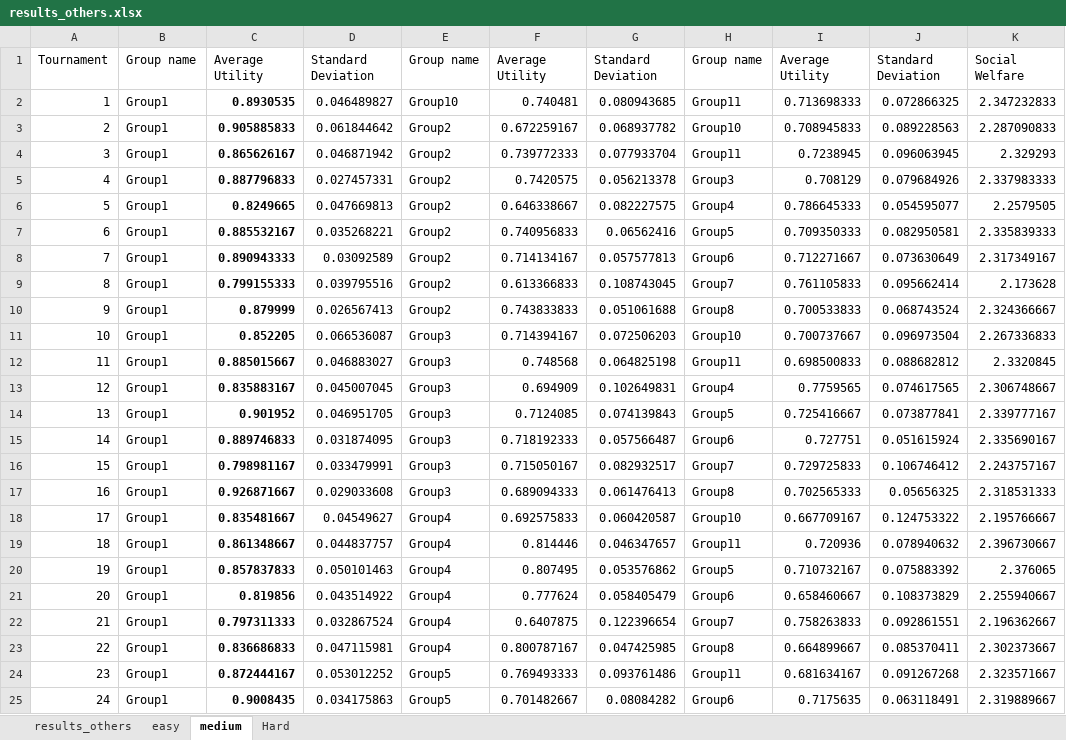
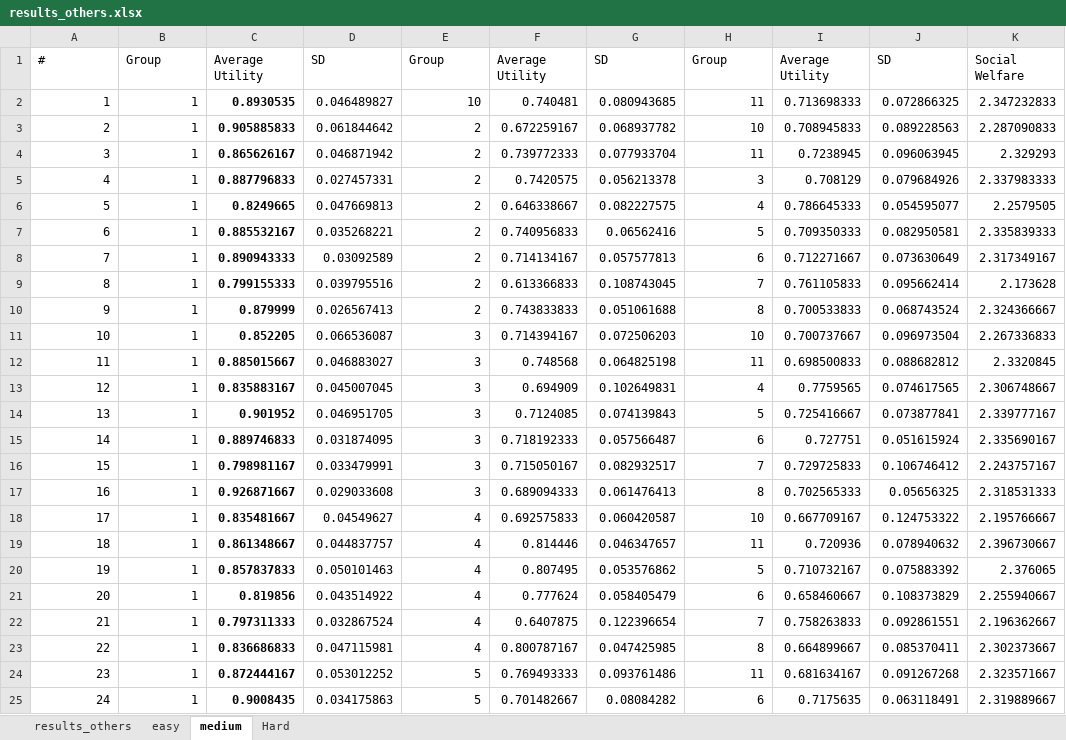
Before and after one commit to edward010/AI-Negotiation, an Excel workbook: results_others.xlsx, sheet medium, drawn as a sheet; only a part is shown; values as stored, in another font and other column widths than the file's, no borders; removed rows and columns are numbered as before the commit, all else as after; the diff covers the shown part only; the diff names each change by its address in the sheet, - before the commit and + after, or states it on an @@ line.

```diff
--- a/results_others.xlsx (sheet medium)
+++ b/results_others.xlsx (sheet medium)
-row 1: Tournament | Group name | Average Utility | Standard Deviation | Group name | Average Utility | Standard Deviation | Group name | Average Utility | Standard Deviation | Social Welfare
+row 1: # | Group | Average Utility | SD | Group | Average Utility | SD | Group | Average Utility | SD | Social Welfare
-B2:B25: Group1
+B2:B25: 1
-E2: Group10
+E2: 10
-H2: Group11
+H2: 11
-E3:E10: Group2
+E3:E10: 2
-H3: Group10
+H3: 10
-H4: Group11
+H4: 11
-H5: Group3
+H5: 3
-H6: Group4
+H6: 4
-H7: Group5
+H7: 5
-H8: Group6
+H8: 6
-H9: Group7
+H9: 7
-H10: Group8
+H10: 8
-E11:E17: Group3
+E11:E17: 3
-H11: Group10
+H11: 10
-H12: Group11
+H12: 11
-H13: Group4
+H13: 4
-H14: Group5
+H14: 5
-H15: Group6
+H15: 6
-H16: Group7
+H16: 7
-H17: Group8
+H17: 8
-E18:E23: Group4
+E18:E23: 4
-H18: Group10
+H18: 10
-H19: Group11
+H19: 11
-H20: Group5
+H20: 5
-H21: Group6
+H21: 6
-H22: Group7
+H22: 7
-H23: Group8
+H23: 8
-E24:E25: Group5
+E24:E25: 5
-H24: Group11
+H24: 11
-H25: Group6
+H25: 6
```
Also changed, not shown: 33 edited cells elsewhere in this sheet, sheet easy, sheet Hard, sheet results_others.
